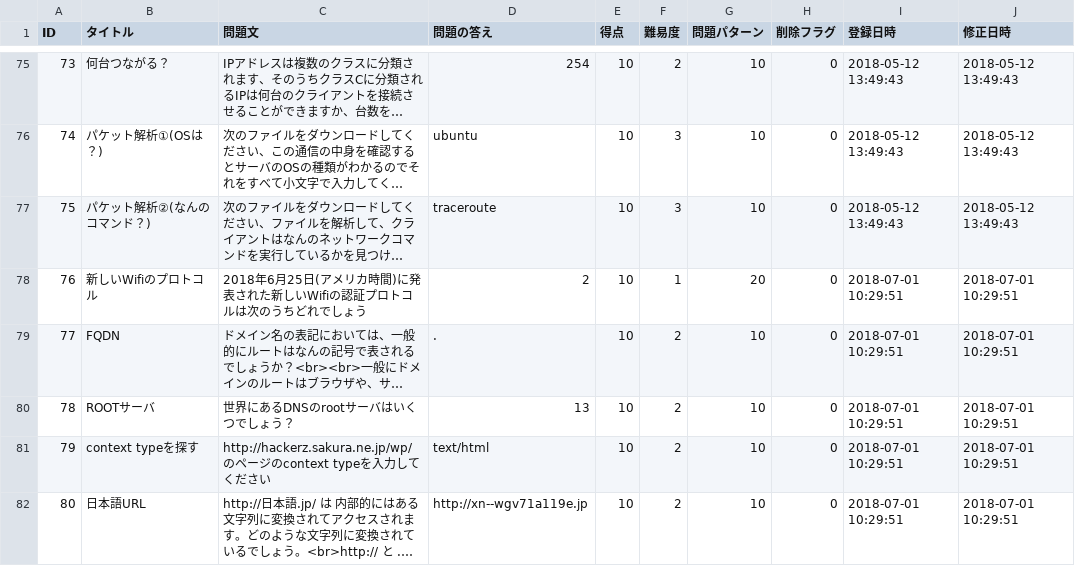
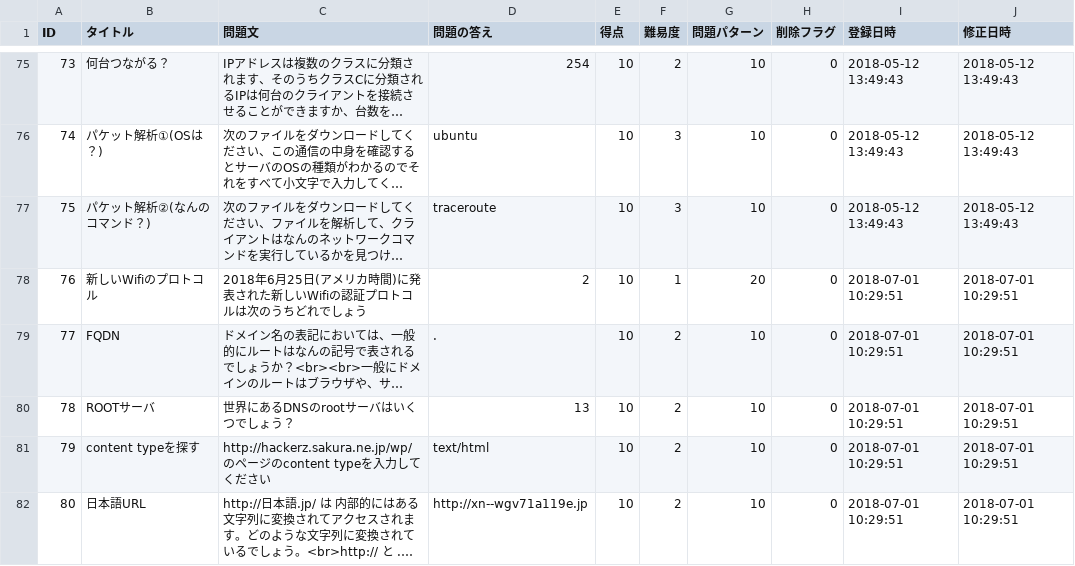
Before and after one commit to HackerzLab/training_hackerzlab, a CSV file: db/question.csv, drawn as a sheet; only a part is shown, gaps mark what is left out; long unchanged cells end in …; the diff names each change by its address in the sheet, - before the commit and + after, or states it on an @@ line.

```diff
--- a/db/question.csv
+++ b/db/question.csv
-B81 (タイトル): context typeを探す
+B81 (タイトル): content typeを探す
-C81 (問題文): …ジのcontext typeを…
+C81 (問題文): …ジのcontent typeを…
```
Also changed, not shown: db/hint.csv, 1 other file.
